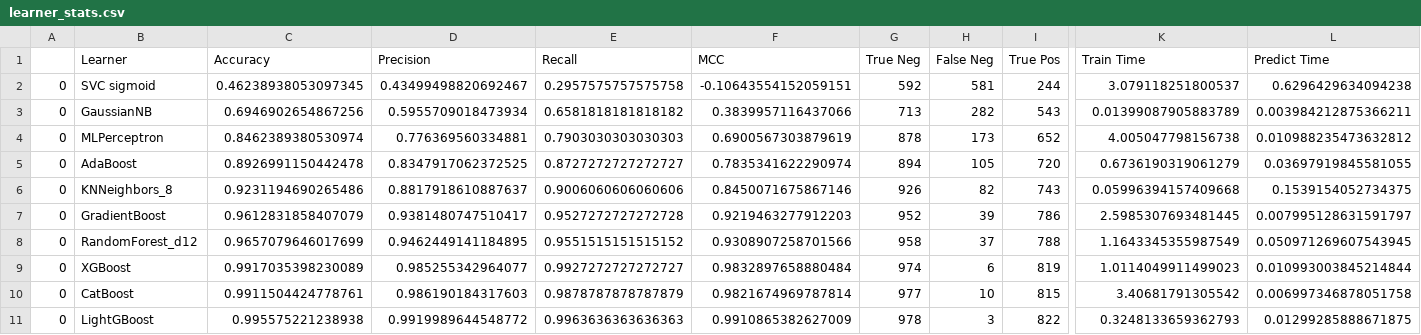
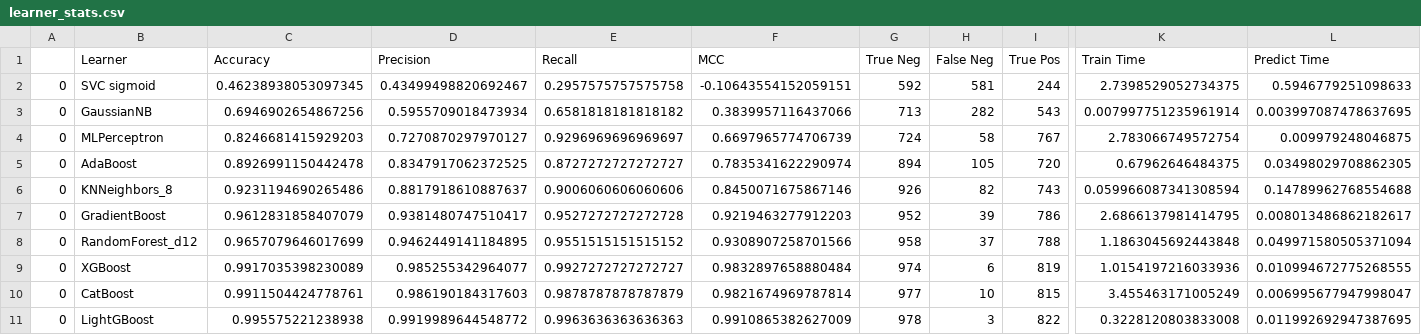
Before and after one commit to CajunCal/OptionTradingNotebooksXOM, a CSV file: learner_stats.csv, drawn as a sheet; only a part is shown, gaps mark what is left out; the diff covers the shown part only; the diff names each change by its address in the sheet, - before the commit and + after, or states it on an @@ line.

```diff
--- a/learner_stats.csv
+++ b/learner_stats.csv
-K2 (Train Time): 3.079118251800537
+K2 (Train Time): 2.7398529052734375
-L2 (Predict Time): 0.6296429634094238
+L2 (Predict Time): 0.5946779251098633
-K3 (Train Time): 0.01399087905883789
+K3 (Train Time): 0.007997751235961914
-L3 (Predict Time): 0.003984212875366211
+L3 (Predict Time): 0.003997087478637695
-C4 (Accuracy): 0.8462389380530974
+C4 (Accuracy): 0.8246681415929203
-D4 (Precision): 0.776369560334881
+D4 (Precision): 0.7270870297970127
-E4 (Recall): 0.7903030303030303
+E4 (Recall): 0.9296969696969697
-F4 (MCC): 0.6900567303879619
+F4 (MCC): 0.6697965774706739
-G4 (True Neg): 878
+G4 (True Neg): 724
-H4 (False Neg): 173
+H4 (False Neg): 58
-I4 (True Pos): 652
+I4 (True Pos): 767
-K4 (Train Time): 4.005047798156738
+K4 (Train Time): 2.783066749572754
-L4 (Predict Time): 0.010988235473632812
+L4 (Predict Time): 0.009979248046875
-K5 (Train Time): 0.6736190319061279
+K5 (Train Time): 0.67962646484375
-L5 (Predict Time): 0.03697919845581055
+L5 (Predict Time): 0.03498029708862305
-K6 (Train Time): 0.05996394157409668
+K6 (Train Time): 0.059966087341308594
-L6 (Predict Time): 0.1539154052734375
+L6 (Predict Time): 0.14789962768554688
-K7 (Train Time): 2.5985307693481445
+K7 (Train Time): 2.6866137981414795
-L7 (Predict Time): 0.007995128631591797
+L7 (Predict Time): 0.008013486862182617
-K8 (Train Time): 1.1643345355987549
+K8 (Train Time): 1.1863045692443848
-L8 (Predict Time): 0.050971269607543945
+L8 (Predict Time): 0.049971580505371094
-K9 (Train Time): 1.0114049911499023
+K9 (Train Time): 1.0154197216033936
-L9 (Predict Time): 0.010993003845214844
+L9 (Predict Time): 0.010994672775268555
-K10 (Train Time): 3.40681791305542
+K10 (Train Time): 3.455463171005249
-L10 (Predict Time): 0.006997346878051758
+L10 (Predict Time): 0.006995677947998047
-K11 (Train Time): 0.3248133659362793
+K11 (Train Time): 0.3228120803833008
-L11 (Predict Time): 0.01299285888671875
+L11 (Predict Time): 0.011992692947387695
```
Also changed, not shown: 1 edited cell elsewhere in this file, catboost_info/time_left.tsv, 8 other files.
